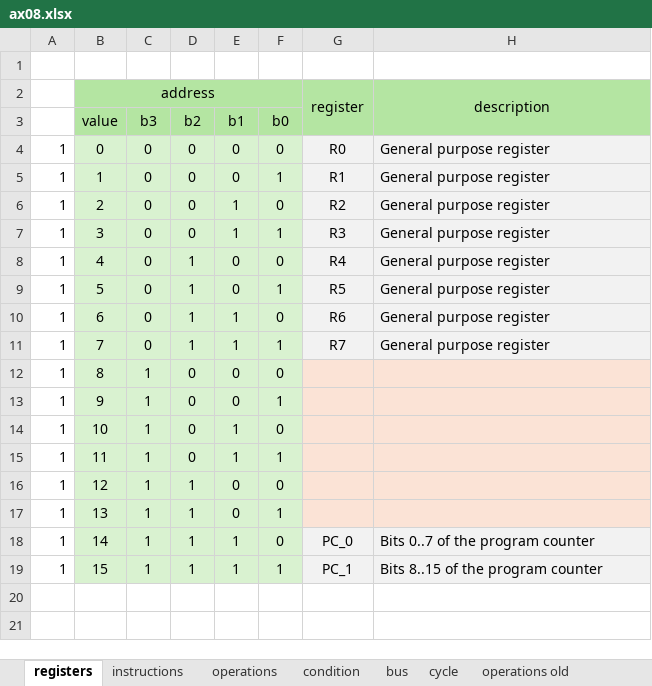
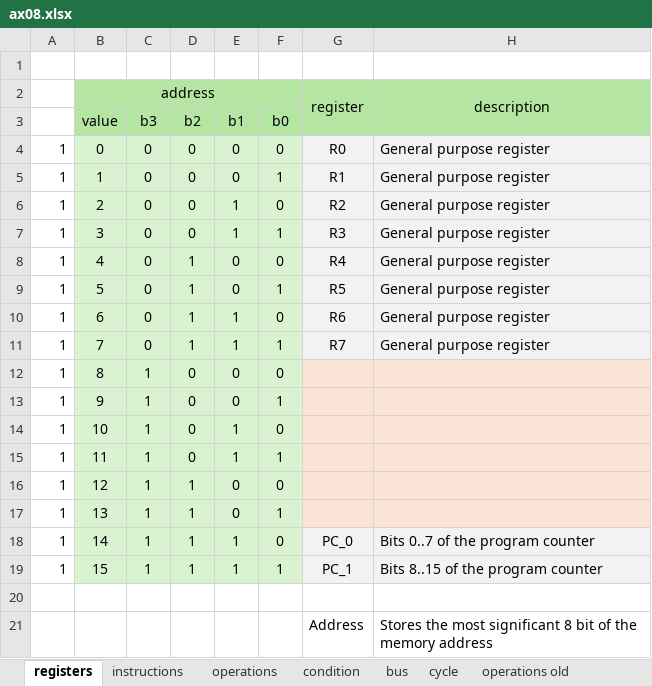
Before and after one commit to VoxelPi/AX08, an Excel workbook: ax08.xlsx, sheet registers, drawn as a sheet; values as stored, in another font and other column widths than the file's, no borders; the diff names each change by its address in the sheet, - before the commit and + after, or states it on an @@ line.

Commit message:
Add memory index register

```diff
--- a/ax08.xlsx (sheet registers)
+++ b/ax08.xlsx (sheet registers)
+row 20: (empty)
+row 21:  |  |  |  |  |  | Address | Stores the most significant 8 bit of the memory address
```
Also changed, not shown: sheet operations.
